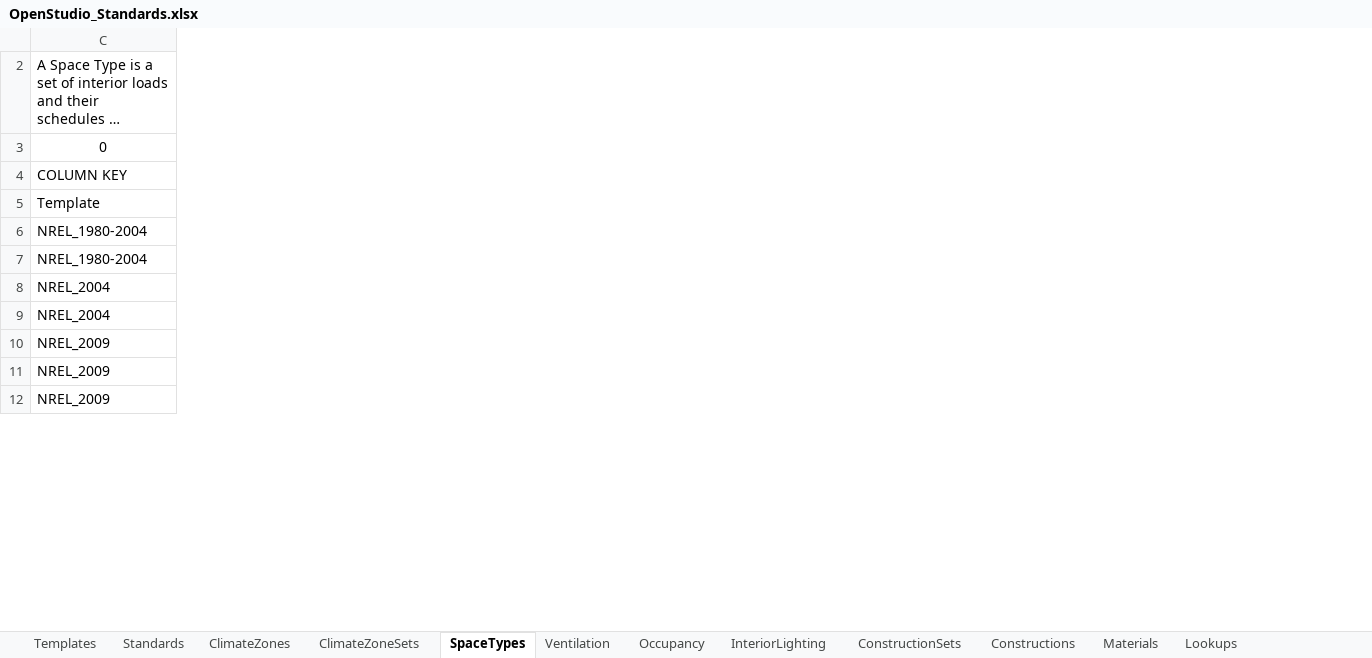
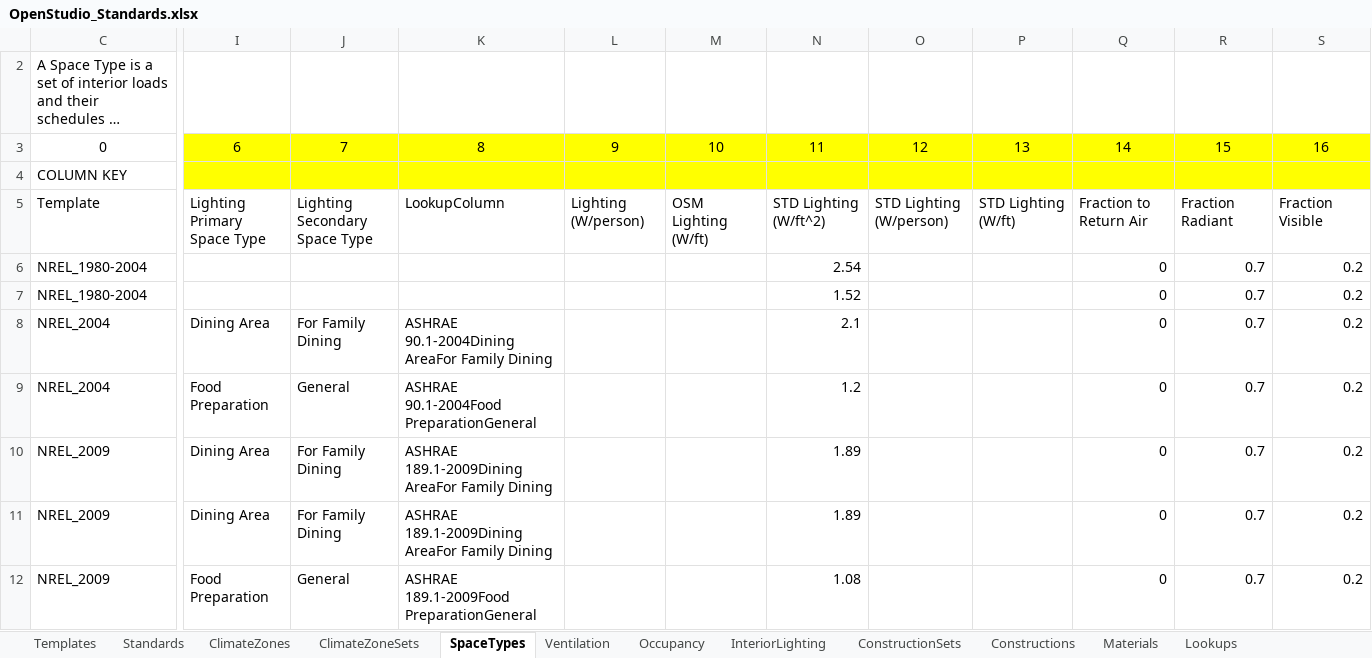
Before and after one commit to NREL/openstudio-standards, an Excel workbook: OpenStudio_Standards.xlsx, sheet SpaceTypes, drawn as a sheet; only a part is shown, gaps mark what is left out; long unchanged cells end in …; values as stored, in another font and other column widths than the file's, no borders; table styles not drawn; the diff covers the shown part only; the diff names each change by its address in the sheet, - before the commit and + after, or states it on an @@ line.

Commit message:
Exporting all data to json

```diff
--- a/OpenStudio_Standards.xlsx (sheet SpaceTypes)
+++ b/OpenStudio_Standards.xlsx (sheet SpaceTypes)
@@ column I unhidden, rows 3-12: 6 |  | Lighting Primary Space Type |  |  | Dining Area | Food Preparation | Dining Area | Dining Area | Food Preparation @@
@@ column J unhidden, rows 3-12: 7 |  | Lighting Secondary Space Type |  |  | For Family Dining | General | For Family Dining | For Family Dining | General @@
@@ column K unhidden, rows 3-12: 8 |  | LookupColumn |  |  | ASHRAE 90.1-2004Dining AreaFor Family Dining | ASHRAE 90.1-2004Food PreparationGeneral | ASHRAE 189.1-2009Dining AreaFor Family Dining | ASHRAE 189.1-2009Dining AreaFor Family Dining | ASHRAE 189.1-2009Food PreparationGeneral @@
@@ column L unhidden, rows 3-5: 9 |  | Lighting (W/person) @@
@@ column M unhidden, rows 3-5: 10 |  | OSM Lighting (W/ft) @@
@@ column N unhidden, rows 3-12: 11 |  | STD Lighting (W/ft^2) | 2.54 | 1.52 | 2.1 | 1.2 | 1.89 | 1.89 | 1.08 @@
@@ column O unhidden, rows 3-5: 12 |  | STD Lighting (W/person) @@
@@ column P unhidden, rows 3-5: 13 |  | STD Lighting (W/ft) @@
@@ column Q unhidden, rows 3-12: 14 |  | Fraction to Return Air | 0 | 0 | 0 | 0 | 0 | 0 | 0 @@
@@ column R unhidden, rows 3-12: 15 |  | Fraction Radiant | 0.7 | 0.7 | 0.7 | 0.7 | 0.7 | 0.7 | 0.7 @@
@@ column S unhidden, rows 3-12: 16 |  | Fraction Visible | 0.2 | 0.2 | 0.2 | 0.2 | 0.2 | 0.2 | 0.2 @@
```
Also changed, not shown: 25 added columns elsewhere in this sheet, sheet ClimateZoneSets, sheet ConstructionSets, sheet Materials, sheet Constructions, sheet ClimateZones, sheet Templates, 2 other files.
